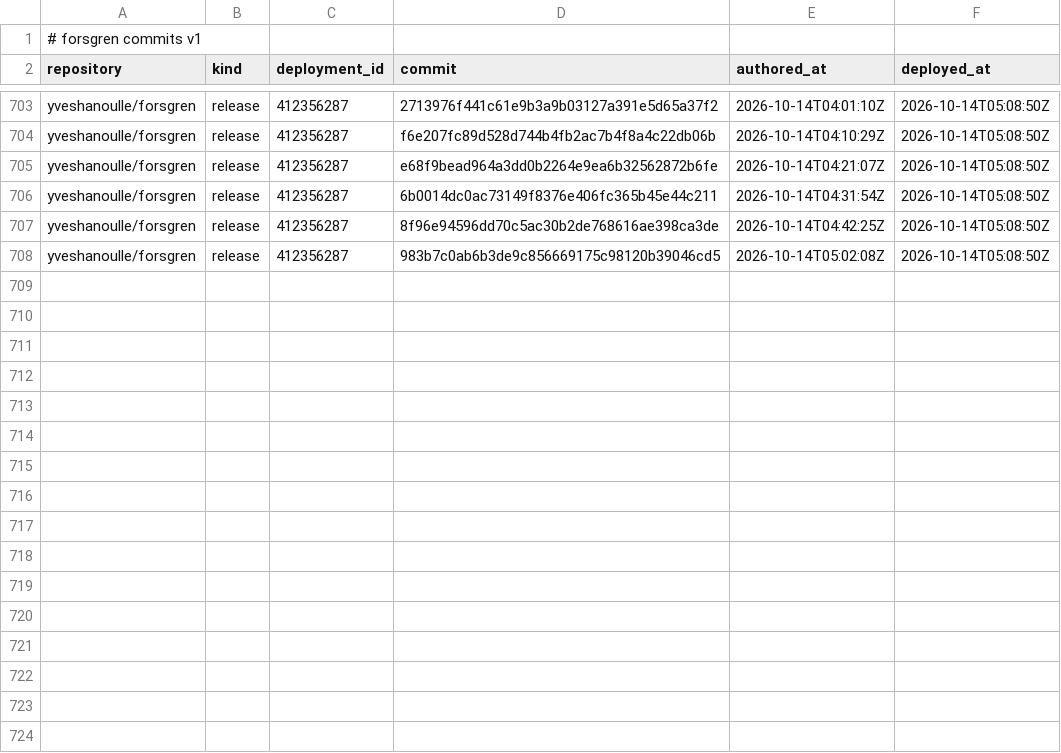
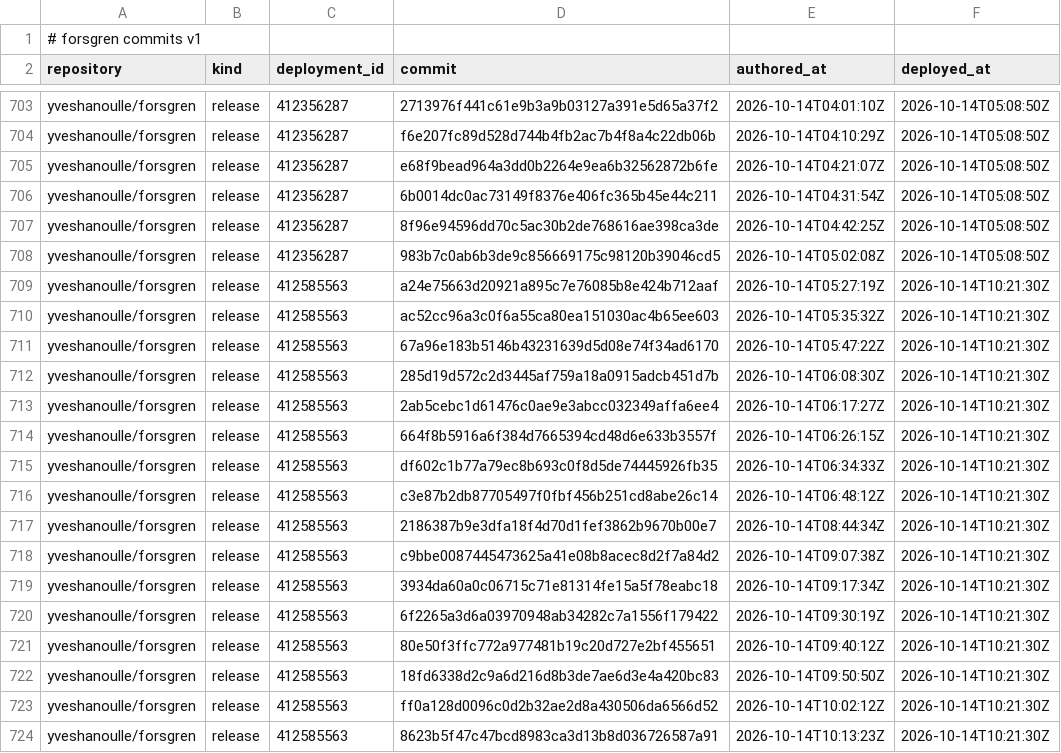
Before and after one commit to yveshanoulle/forsgren-metrics, a CSV file: data/commits.csv, drawn as a sheet; only a part is shown, gaps mark what is left out.

```diff
--- a/data/commits.csv
+++ b/data/commits.csv
@@ -708 +708,17 @@ yveshanoulle/forsgren,release,412356287,8f96e94596dd70c5ac30b2de768616ae398ca3de
 yveshanoulle/forsgren,release,412356287,983b7c0ab6b3de9c856669175c98120b39046cd5,2026-10-14T05:02:08Z,2026-10-14T05:08:50Z
+yveshanoulle/forsgren,release,412585563,a24e75663d20921a895c7e76085b8e424b712aaf,2026-10-14T05:27:19Z,2026-10-14T10:21:30Z
+yveshanoulle/forsgren,release,412585563,ac52cc96a3c0f6a55ca80ea151030ac4b65ee603,2026-10-14T05:35:32Z,2026-10-14T10:21:30Z
+yveshanoulle/forsgren,release,412585563,67a96e183b5146b43231639d5d08e74f34ad6170,2026-10-14T05:47:22Z,2026-10-14T10:21:30Z
+yveshanoulle/forsgren,release,412585563,285d19d572c2d3445af759a18a0915adcb451d7b,2026-10-14T06:08:30Z,2026-10-14T10:21:30Z
+yveshanoulle/forsgren,release,412585563,2ab5cebc1d61476c0ae9e3abcc032349affa6ee4,2026-10-14T06:17:27Z,2026-10-14T10:21:30Z
+yveshanoulle/forsgren,release,412585563,664f8b5916a6f384d7665394cd48d6e633b3557f,2026-10-14T06:26:15Z,2026-10-14T10:21:30Z
+yveshanoulle/forsgren,release,412585563,df602c1b77a79ec8b693c0f8d5de74445926fb35,2026-10-14T06:34:33Z,2026-10-14T10:21:30Z
+yveshanoulle/forsgren,release,412585563,c3e87b2db87705497f0fbf456b251cd8abe26c14,2026-10-14T06:48:12Z,2026-10-14T10:21:30Z
+yveshanoulle/forsgren,release,412585563,2186387b9e3dfa18f4d70d1fef3862b9670b00e7,2026-10-14T08:44:34Z,2026-10-14T10:21:30Z
+yveshanoulle/forsgren,release,412585563,c9bbe0087445473625a41e08b8acec8d2f7a84d2,2026-10-14T09:07:38Z,2026-10-14T10:21:30Z
+yveshanoulle/forsgren,release,412585563,3934da60a0c06715c71e81314fe15a5f78eabc18,2026-10-14T09:17:34Z,2026-10-14T10:21:30Z
+yveshanoulle/forsgren,release,412585563,6f2265a3d6a03970948ab34282c7a1556f179422,2026-10-14T09:30:19Z,2026-10-14T10:21:30Z
+yveshanoulle/forsgren,release,412585563,80e50f3ffc772a977481b19c20d727e2bf455651,2026-10-14T09:40:12Z,2026-10-14T10:21:30Z
+yveshanoulle/forsgren,release,412585563,18fd6338d2c9a6d216d8b3de7ae6d3e4a420bc83,2026-10-14T09:50:50Z,2026-10-14T10:21:30Z
+yveshanoulle/forsgren,release,412585563,ff0a128d0096c0d2b32ae2d8a430506da6566d52,2026-10-14T10:02:12Z,2026-10-14T10:21:30Z
+yveshanoulle/forsgren,release,412585563,8623b5f47c47bcd8983ca3d13b8d036726587a91,2026-10-14T10:13:23Z,2026-10-14T10:21:30Z
```
Also changed, not shown: data/deployments.csv, data/issues.csv, 2 other files.
